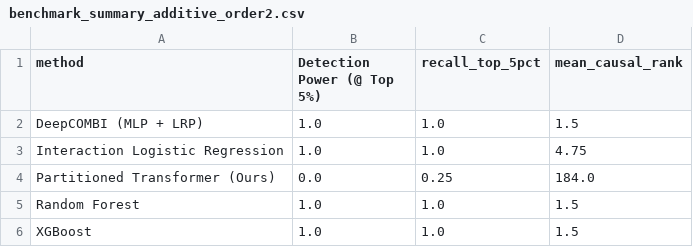
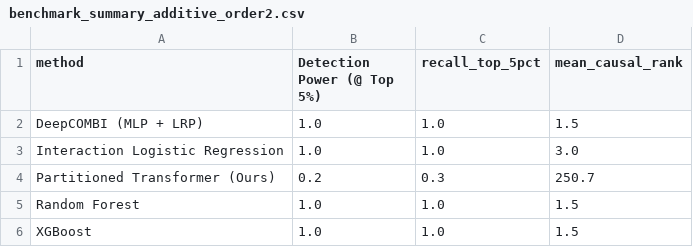
Before and after one commit to Midun523/Epistasis, a CSV file: reports/benchmarks/benchmark_summary_additive_order2.csv, drawn as a sheet.

```diff
--- a/reports/benchmarks/benchmark_summary_additive_order2.csv
+++ b/reports/benchmarks/benchmark_summary_additive_order2.csv
@@ -2,4 +2,4 @@ method,Detection Power (@ Top 5%),recall_top_5pct,mean_causal_rank
 DeepCOMBI (MLP + LRP),1.0,1.0,1.5
-Interaction Logistic Regression,1.0,1.0,4.75
-Partitioned Transformer (Ours),0.0,0.25,184.0
+Interaction Logistic Regression,1.0,1.0,3.0
+Partitioned Transformer (Ours),0.2,0.3,250.7
 Random Forest,1.0,1.0,1.5
```
Also changed, not shown: reports/benchmarks/benchmark_additive_order2.csv, reports/pharmacogenomics/candidate_pathway_interactions.csv, 6 other files.
